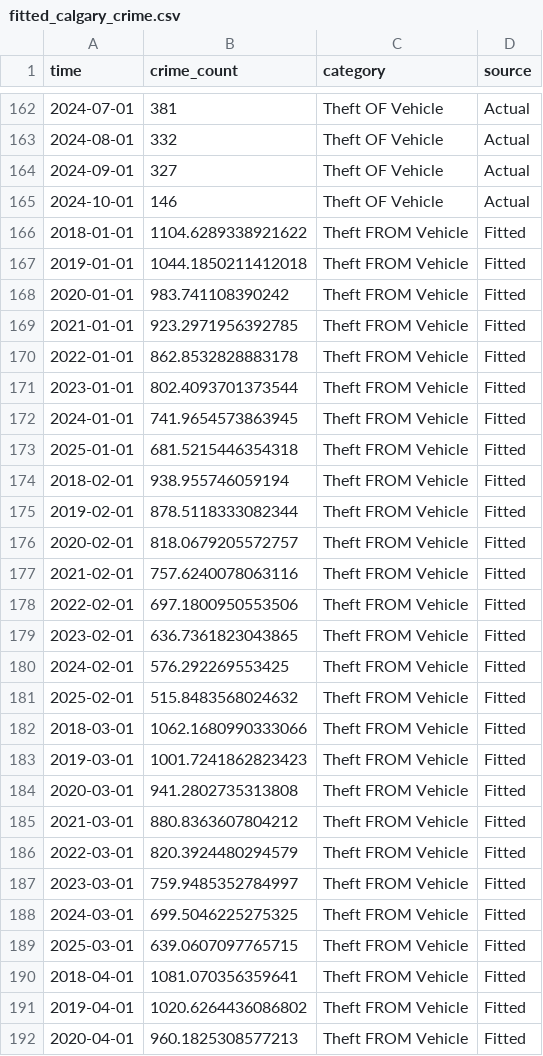
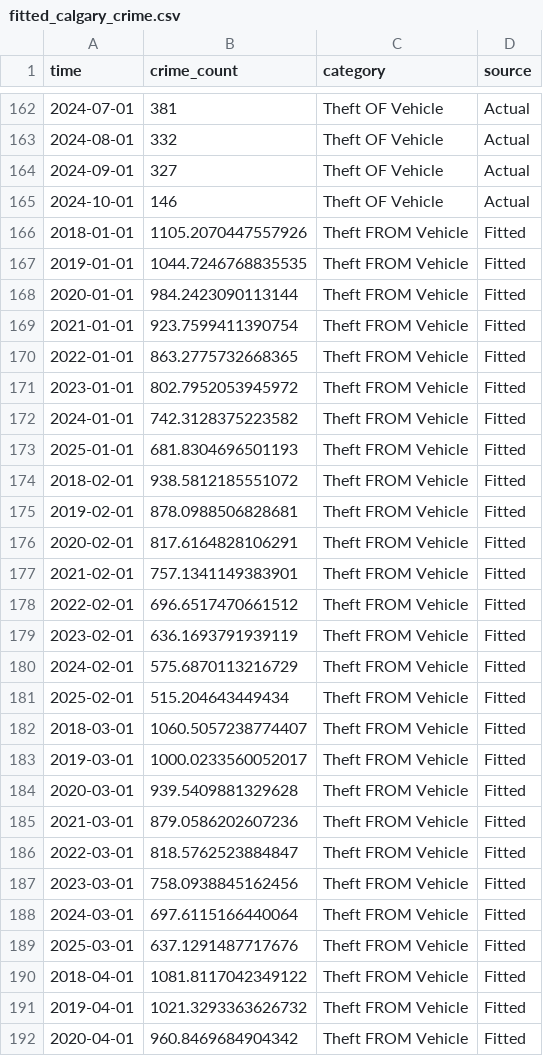
Before and after one commit to HaoboRrrr/calgary_vehicle_crime_forcast, a CSV file: data/02-analysis_data/fitted_calgary_crime.csv, drawn as a sheet; only a part is shown, gaps mark what is left out; the diff covers the shown part only.

```diff
--- a/data/02-analysis_data/fitted_calgary_crime.csv
+++ b/data/02-analysis_data/fitted_calgary_crime.csv
@@ -165,28 +165,28 @@ time,crime_count,category,source
 2024-10-01,146,Theft OF Vehicle,Actual
-2018-01-01,1104.6289338921622,Theft FROM Vehicle,Fitted
-2019-01-01,1044.1850211412018,Theft FROM Vehicle,Fitted
-2020-01-01,983.741108390242,Theft FROM Vehicle,Fitted
-2021-01-01,923.2971956392785,Theft FROM Vehicle,Fitted
-2022-01-01,862.8532828883178,Theft FROM Vehicle,Fitted
-2023-01-01,802.4093701373544,Theft FROM Vehicle,Fitted
-2024-01-01,741.9654573863945,Theft FROM Vehicle,Fitted
-2025-01-01,681.5215446354318,Theft FROM Vehicle,Fitted
-2018-02-01,938.955746059194,Theft FROM Vehicle,Fitted
-2019-02-01,878.5118333082344,Theft FROM Vehicle,Fitted
-2020-02-01,818.0679205572757,Theft FROM Vehicle,Fitted
-2021-02-01,757.6240078063116,Theft FROM Vehicle,Fitted
-2022-02-01,697.1800950553506,Theft FROM Vehicle,Fitted
-2023-02-01,636.7361823043865,Theft FROM Vehicle,Fitted
-2024-02-01,576.292269553425,Theft FROM Vehicle,Fitted
-2025-02-01,515.8483568024632,Theft FROM Vehicle,Fitted
-2018-03-01,1062.1680990333066,Theft FROM Vehicle,Fitted
-2019-03-01,1001.7241862823423,Theft FROM Vehicle,Fitted
-2020-03-01,941.2802735313808,Theft FROM Vehicle,Fitted
-2021-03-01,880.8363607804212,Theft FROM Vehicle,Fitted
-2022-03-01,820.3924480294579,Theft FROM Vehicle,Fitted
-2023-03-01,759.9485352784997,Theft FROM Vehicle,Fitted
-2024-03-01,699.5046225275325,Theft FROM Vehicle,Fitted
-2025-03-01,639.0607097765715,Theft FROM Vehicle,Fitted
-2018-04-01,1081.070356359641,Theft FROM Vehicle,Fitted
-2019-04-01,1020.6264436086802,Theft FROM Vehicle,Fitted
-2020-04-01,960.1825308577213,Theft FROM Vehicle,Fitted
+2018-01-01,1105.2070447557926,Theft FROM Vehicle,Fitted
+2019-01-01,1044.7246768835535,Theft FROM Vehicle,Fitted
+2020-01-01,984.2423090113144,Theft FROM Vehicle,Fitted
+2021-01-01,923.7599411390754,Theft FROM Vehicle,Fitted
+2022-01-01,863.2775732668365,Theft FROM Vehicle,Fitted
+2023-01-01,802.7952053945972,Theft FROM Vehicle,Fitted
+2024-01-01,742.3128375223582,Theft FROM Vehicle,Fitted
+2025-01-01,681.8304696501193,Theft FROM Vehicle,Fitted
+2018-02-01,938.5812185551072,Theft FROM Vehicle,Fitted
+2019-02-01,878.0988506828681,Theft FROM Vehicle,Fitted
+2020-02-01,817.6164828106291,Theft FROM Vehicle,Fitted
+2021-02-01,757.1341149383901,Theft FROM Vehicle,Fitted
+2022-02-01,696.6517470661512,Theft FROM Vehicle,Fitted
+2023-02-01,636.1693791939119,Theft FROM Vehicle,Fitted
+2024-02-01,575.6870113216729,Theft FROM Vehicle,Fitted
+2025-02-01,515.204643449434,Theft FROM Vehicle,Fitted
+2018-03-01,1060.5057238774407,Theft FROM Vehicle,Fitted
+2019-03-01,1000.0233560052017,Theft FROM Vehicle,Fitted
+2020-03-01,939.5409881329628,Theft FROM Vehicle,Fitted
+2021-03-01,879.0586202607236,Theft FROM Vehicle,Fitted
+2022-03-01,818.5762523884847,Theft FROM Vehicle,Fitted
+2023-03-01,758.0938845162456,Theft FROM Vehicle,Fitted
+2024-03-01,697.6115166440064,Theft FROM Vehicle,Fitted
+2025-03-01,637.1291487717676,Theft FROM Vehicle,Fitted
+2018-04-01,1081.8117042349122,Theft FROM Vehicle,Fitted
+2019-04-01,1021.3293363626732,Theft FROM Vehicle,Fitted
+2020-04-01,960.8469684904342,Theft FROM Vehicle,Fitted
```
Also changed, not shown: 165 edited cells elsewhere in this file, 10 other files.
